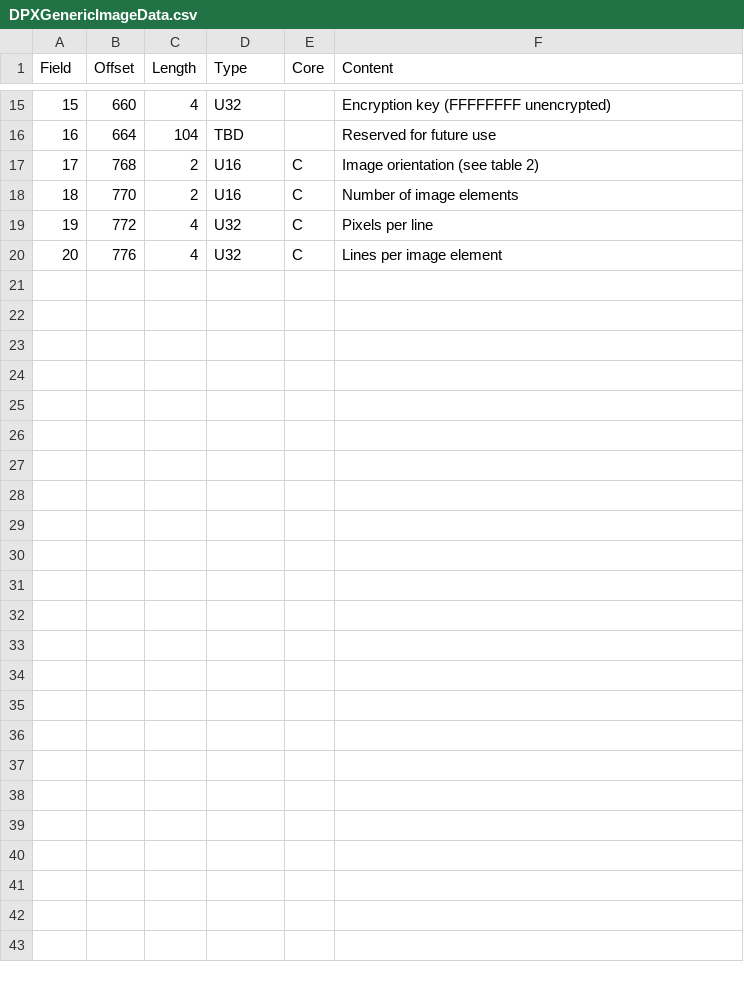
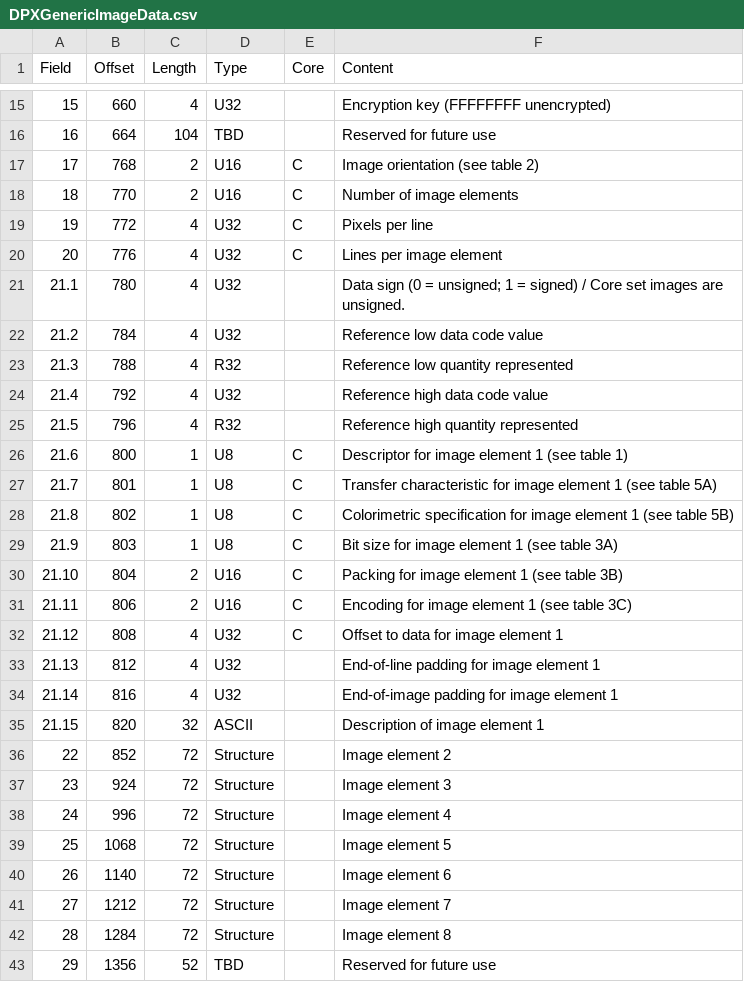
Before and after one commit to kieranjol/dpxdepot, a CSV file: DPXGenericImageData.csv, drawn as a sheet; only a part is shown, gaps mark what is left out.

Commit message:
added data 21-29

```diff
--- a/DPXGenericImageData.csv
+++ b/DPXGenericImageData.csv
@@ -20 +20,24 @@ Field,Offset,Length,Type,Core,Content
 20,776,4,U32,C ,Lines per image element
+21.1,780,4,U32,,Data sign (0 = unsigned; 1 = signed) / Core set images are unsigned.
+21.2,784,4,U32,,Reference low data code value
+21.3,788,4,R32,,Reference low quantity represented
+21.4,792,4,U32,,Reference high data code value
+21.5,796,4,R32,,Reference high quantity represented
+21.6,800,1,U8,C ,Descriptor for image element 1 (see table 1)
+21.7,801,1,U8,C ,Transfer characteristic for image element 1 (see table 5A)
+21.8,802,1,U8,C ,Colorimetric specification for image element 1 (see table 5B)
+21.9,803,1,U8,C ,Bit size for image element 1 (see table 3A)
+21.10,804,2,U16,C ,Packing for image element 1 (see table 3B)
+21.11,806,2,U16,C ,Encoding for image element 1 (see table 3C)
+21.12,808,4,U32,C ,Offset to data for image element 1
+21.13,812,4,U32,,End-of-line padding for image element 1
+21.14,816,4,U32,,End-of-image padding for image element 1
+21.15,820,32,ASCII,,Description of image element 1
+22,852,72,Structure,,Image element 2
+23,924,72,Structure,,Image element 3
+24,996,72,Structure,,Image element 4
+25,1068,72,Structure,,Image element 5
+26,1140,72,Structure,,Image element 6
+27,1212,72,Structure,,Image element 7
+28,1284,72,Structure,,Image element 8
+29,1356,52,TBD,,Reserved for future use
```
